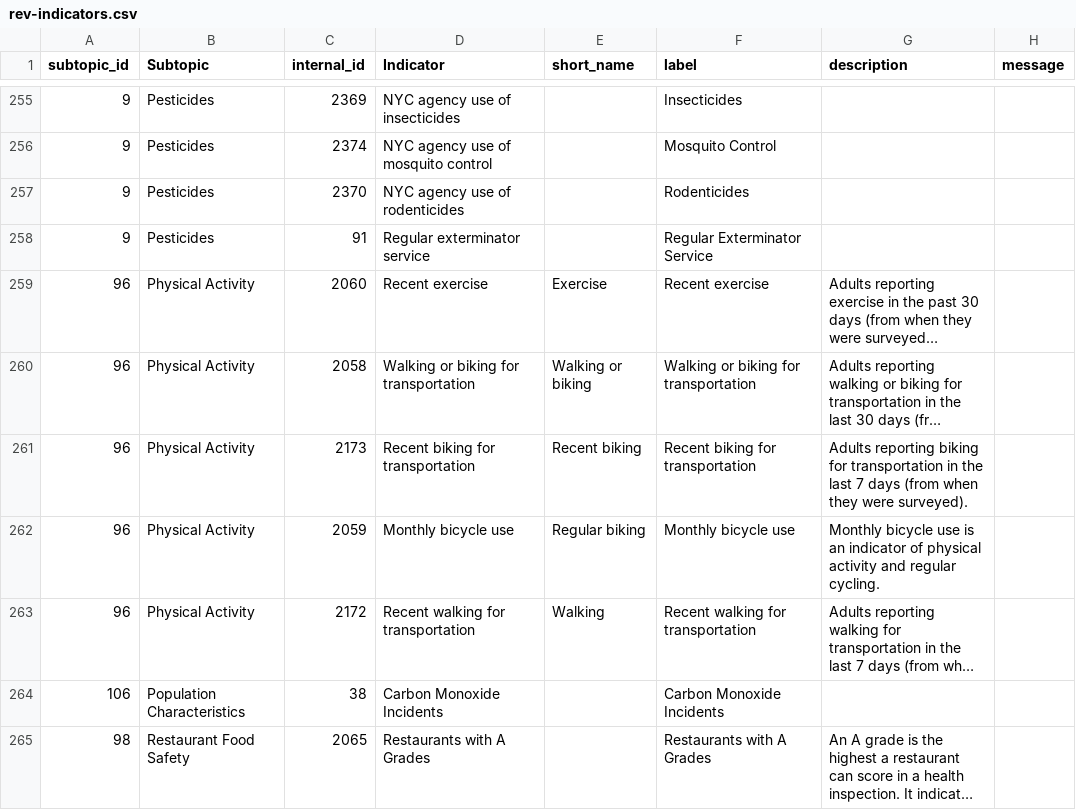
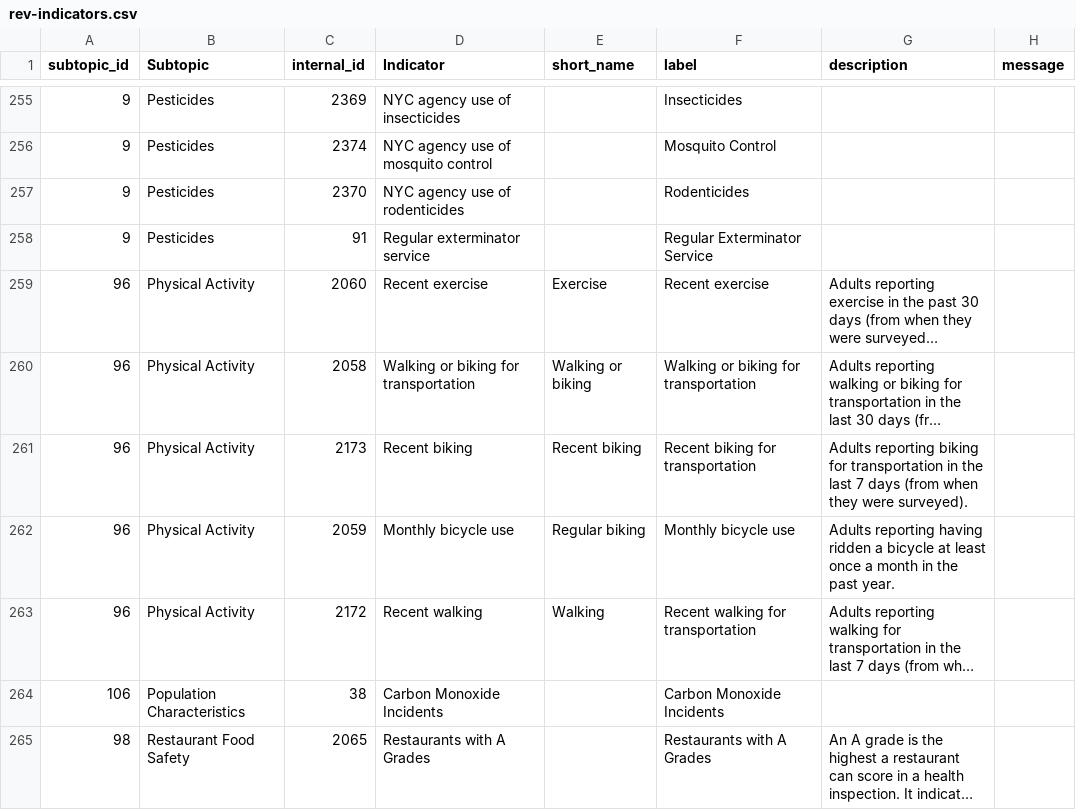
Before and after one commit to nycehs/Portal-Prototype-Working-Files, a CSV file: contentaudit/rev-indicators.csv, drawn as a sheet; only a part is shown, gaps mark what is left out; long unchanged cells end in …; the diff names each change by its address in the sheet, - before the commit and + after, or states it on an @@ line.

Commit message:
walking/cycling edits from review

```diff
--- a/contentaudit/rev-indicators.csv
+++ b/contentaudit/rev-indicators.csv
-D261 (Indicator): Recent biking for transportation
+D261 (Indicator): Recent biking
-G262 (description): Monthly bicycle use is an indicator of physical activity and regular cycling.
+G262 (description): Adults reporting having ridden a bicycle at least once a month in the past year.
-D263 (Indicator): Recent walking for transportation
+D263 (Indicator): Recent walking
```
